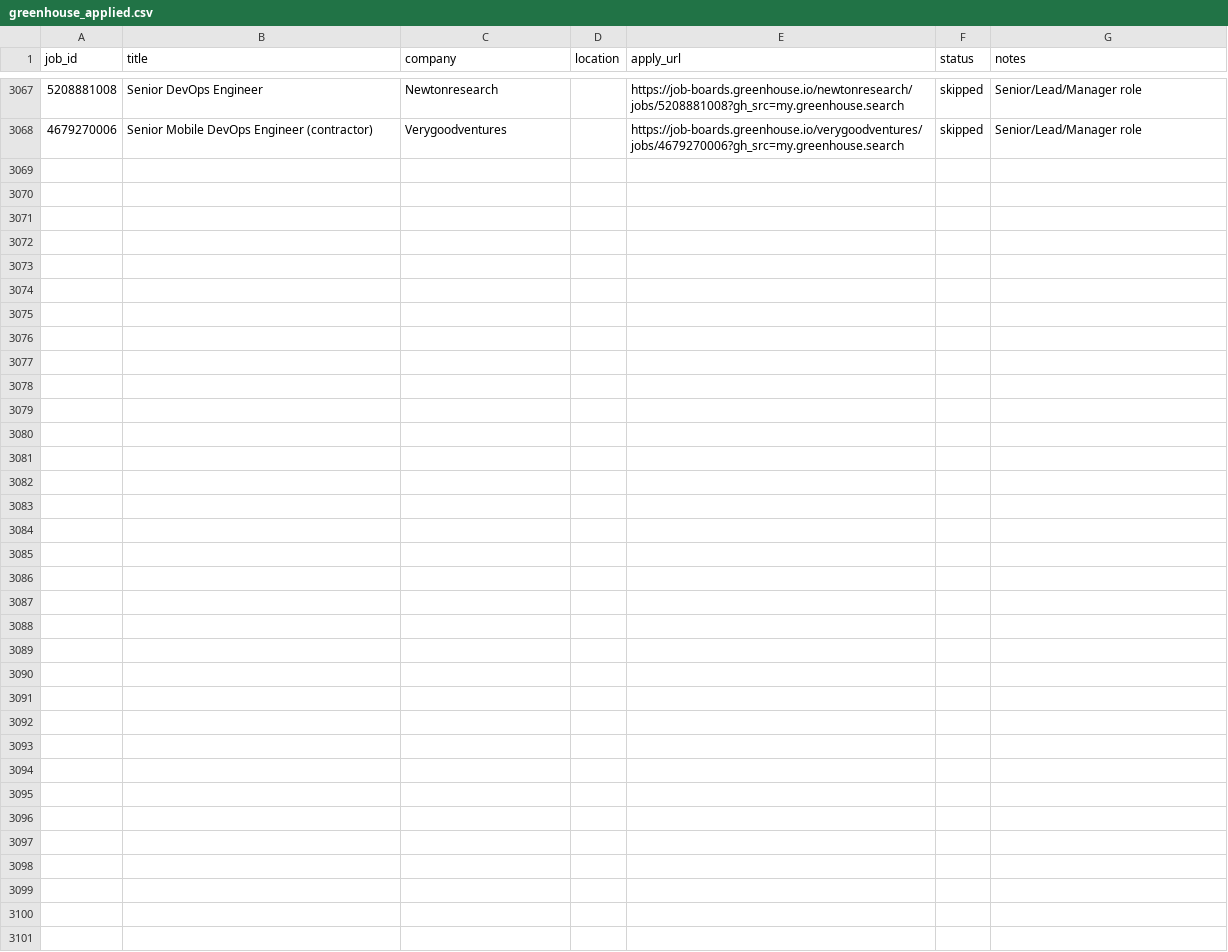
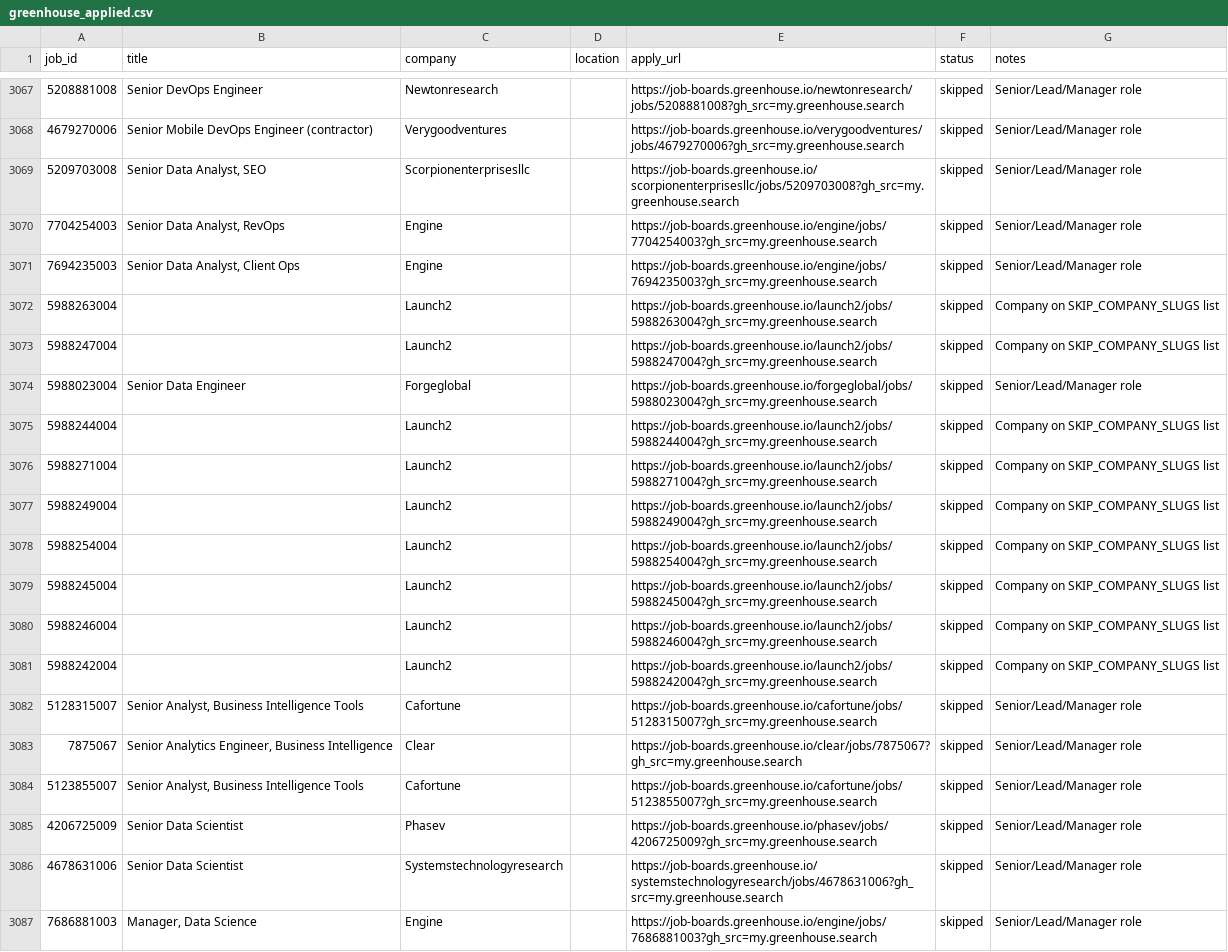
Before and after one commit to OzSpidey/Job_Automation, a CSV file: csv/greenhouse_applied.csv, drawn as a sheet; only a part is shown, gaps mark what is left out; the diff covers the shown part only.

```diff
--- a/csv/greenhouse_applied.csv
+++ b/csv/greenhouse_applied.csv
@@ -3068 +3068,20 @@ job_id,title,company,location,apply_url,status,notes
 4679270006,Senior Mobile DevOps Engineer (contractor),Verygoodventures,,https://job-boards.greenhouse.io/verygoodventures/jobs/4679270006?gh_src=my.greenhouse.search,skipped,Senior/Lead/Manager role
+5209703008,"Senior Data Analyst, SEO",Scorpionenterprisesllc,,https://job-boards.greenhouse.io/scorpionenterprisesllc/jobs/5209703008?gh_src=my.greenhouse.search,skipped,Senior/Lead/Manager role
+7704254003,"Senior Data Analyst, RevOps",Engine,,https://job-boards.greenhouse.io/engine/jobs/7704254003?gh_src=my.greenhouse.search,skipped,Senior/Lead/Manager role
+7694235003,"Senior Data Analyst, Client Ops",Engine,,https://job-boards.greenhouse.io/engine/jobs/7694235003?gh_src=my.greenhouse.search,skipped,Senior/Lead/Manager role
+5988263004,,Launch2,,https://job-boards.greenhouse.io/launch2/jobs/5988263004?gh_src=my.greenhouse.search,skipped,Company on SKIP_COMPANY_SLUGS list
+5988247004,,Launch2,,https://job-boards.greenhouse.io/launch2/jobs/5988247004?gh_src=my.greenhouse.search,skipped,Company on SKIP_COMPANY_SLUGS list
+5988023004,Senior Data Engineer,Forgeglobal,,https://job-boards.greenhouse.io/forgeglobal/jobs/5988023004?gh_src=my.greenhouse.search,skipped,Senior/Lead/Manager role
+5988244004,,Launch2,,https://job-boards.greenhouse.io/launch2/jobs/5988244004?gh_src=my.greenhouse.search,skipped,Company on SKIP_COMPANY_SLUGS list
+5988271004,,Launch2,,https://job-boards.greenhouse.io/launch2/jobs/5988271004?gh_src=my.greenhouse.search,skipped,Company on SKIP_COMPANY_SLUGS list
+5988249004,,Launch2,,https://job-boards.greenhouse.io/launch2/jobs/5988249004?gh_src=my.greenhouse.search,skipped,Company on SKIP_COMPANY_SLUGS list
+5988254004,,Launch2,,https://job-boards.greenhouse.io/launch2/jobs/5988254004?gh_src=my.greenhouse.search,skipped,Company on SKIP_COMPANY_SLUGS list
+5988245004,,Launch2,,https://job-boards.greenhouse.io/launch2/jobs/5988245004?gh_src=my.greenhouse.search,skipped,Company on SKIP_COMPANY_SLUGS list
+5988246004,,Launch2,,https://job-boards.greenhouse.io/launch2/jobs/5988246004?gh_src=my.greenhouse.search,skipped,Company on SKIP_COMPANY_SLUGS list
+5988242004,,Launch2,,https://job-boards.greenhouse.io/launch2/jobs/5988242004?gh_src=my.greenhouse.search,skipped,Company on SKIP_COMPANY_SLUGS list
+5128315007,"Senior Analyst, Business Intelligence Tools",Cafortune,,https://job-boards.greenhouse.io/cafortune/jobs/5128315007?gh_src=my.greenhouse.search,skipped,Senior/Lead/Manager role
+7875067,"Senior Analytics Engineer, Business Intelligence",Clear,,https://job-boards.greenhouse.io/clear/jobs/7875067?gh_src=my.greenhouse.search,skipped,Senior/Lead/Manager role
+5123855007,"Senior Analyst, Business Intelligence Tools",Cafortune,,https://job-boards.greenhouse.io/cafortune/jobs/5123855007?gh_src=my.greenhouse.search,skipped,Senior/Lead/Manager role
+4206725009,Senior Data Scientist,Phasev,,https://job-boards.greenhouse.io/phasev/jobs/4206725009?gh_src=my.greenhouse.search,skipped,Senior/Lead/Manager role
+4678631006,Senior Data Scientist,Systemstechnologyresearch,,https://job-boards.greenhouse.io/systemstechnologyresearch/jobs/4678631006?gh_src=my.greenhouse.search,skipped,Senior/Lead/Manager role
+7686881003,"Manager, Data Science",Engine,,https://job-boards.greenhouse.io/engine/jobs/7686881003?gh_src=my.greenhouse.search,skipped,Senior/Lead/Manager role
```
Also changed, not shown: 12 added rows elsewhere in this file, 1 other file.
